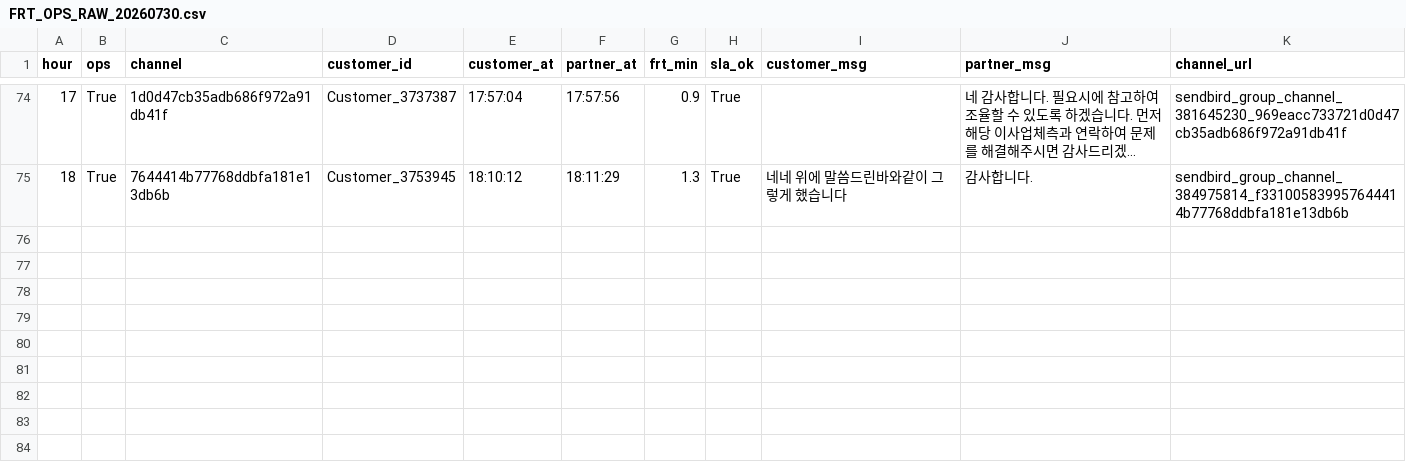
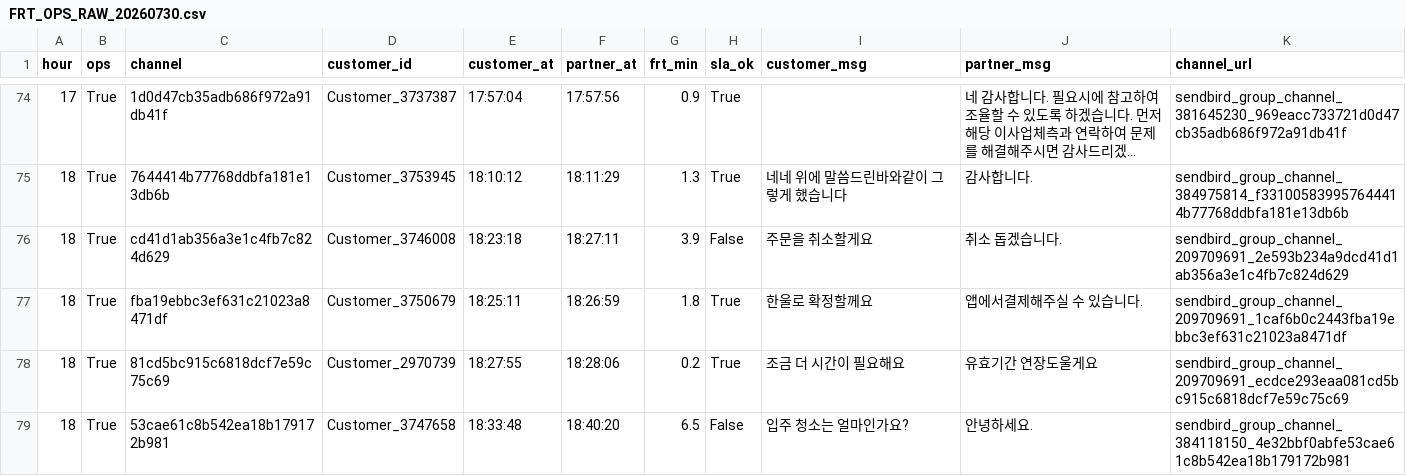
Before and after one commit to miso-cx/moving-by-miso-cx-frt-dashboard, a CSV file: daily/raw/FRT_OPS_RAW_20260730.csv, drawn as a sheet; only a part is shown, gaps mark what is left out; long unchanged cells end in …; the diff names each change by its address in the sheet, - before the commit and + after, or states it on an @@ line.

```diff
--- a/daily/raw/FRT_OPS_RAW_20260730.csv
+++ b/daily/raw/FRT_OPS_RAW_20260730.csv
+row 76: 18 | True | cd41d1ab356a3e1c4fb7c824d629 | Customer_3746008 | 18:23:18 | 18:27:11 | 3.9 | False | 주문을 취소할게요 | 취소 돕겠습니다. | sendbird_group_channel_209709691_2e593b234a9dcd41d1ab356a3e1c4fb7c824d629
+row 77: 18 | True | fba19ebbc3ef631c21023a8471df | Customer_3750679 | 18:25:11 | 18:26:59 | 1.8 | True | 한울로 확정할께요 | 앱에서결제해주실 수 있습니다. | sendbird_group_channel_209709691_1caf6b0c2443fba19ebbc3ef631c21023a8471df
+row 78: 18 | True | 81cd5bc915c6818dcf7e59c75c69 | Customer_2970739 | 18:27:55 | 18:28:06 | 0.2 | True | 조금 더 시간이 필요해요 | 유효기간 연장도울게요 | sendbird_group_channel_209709691_ecdce293eaa081cd5bc915c6818dcf7e59c75c69
+row 79: 18 | True | 53cae61c8b542ea18b179172b981 | Customer_3747658 | 18:33:48 | 18:40:20 | 6.5 | False | 입주 청소는 얼마인가요? | 안녕하세요. | sendbird_group_channel_384118150_4e32bbf0abfe53cae61c8b542ea18b179172b981
```
Also changed, not shown: daily/raw/FRT_RAW_20260730.csv, 1 other file.
